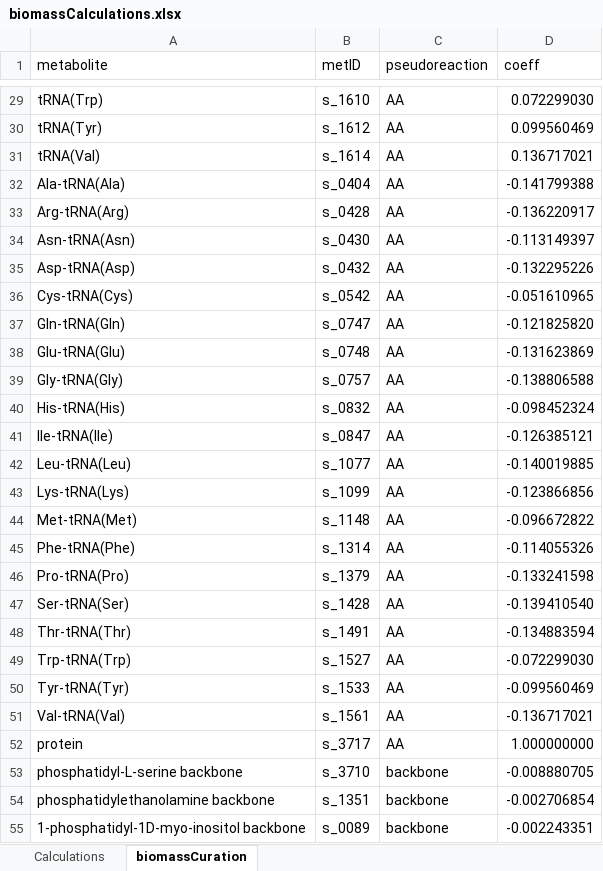
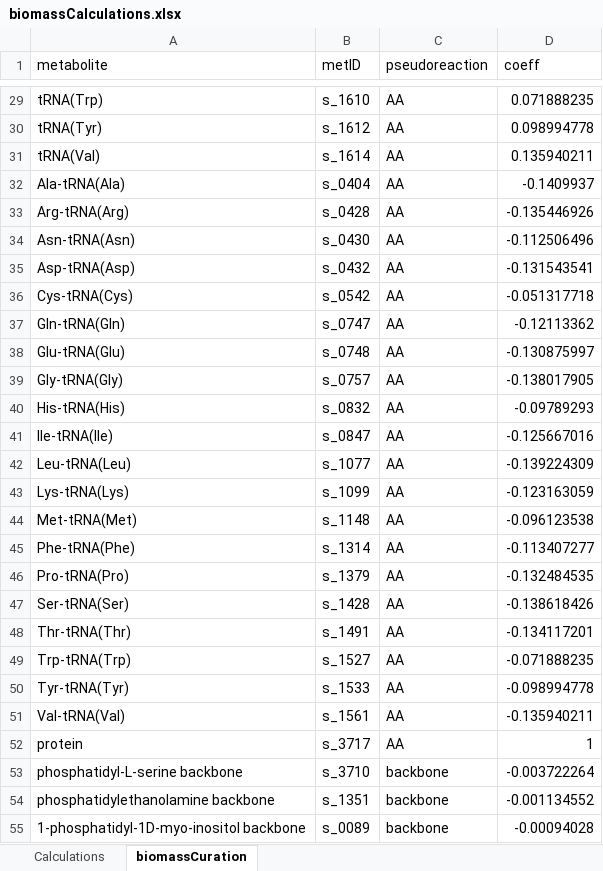
Before and after one commit to SysBioChalmers/papla-GEM, an Excel workbook: data/biomass/biomassCalculations.xlsx, sheet biomassCuration, drawn as a sheet; only a part is shown, gaps mark what is left out; values as stored, in another font and other column widths than the file's, no borders; the diff covers the shown part only; the diff names each change by its address in the sheet, - before the commit and + after, or states it on an @@ line.

Commit message:
feat: recalculate NGAM and biomass composition

```diff
--- a/data/biomass/biomassCalculations.xlsx (sheet biomassCuration)
+++ b/data/biomass/biomassCalculations.xlsx (sheet biomassCuration)
-D29 (coeff): 0.072299030
+D29 (coeff): 0.071888235
-D30 (coeff): 0.099560469
+D30 (coeff): 0.098994778
-D31 (coeff): 0.136717021
+D31 (coeff): 0.135940211
-D32 (coeff): -0.141799388
+D32 (coeff): -0.1409937
-D33 (coeff): -0.136220917
+D33 (coeff): -0.135446926
-D34 (coeff): -0.113149397
+D34 (coeff): -0.112506496
-D35 (coeff): -0.132295226
+D35 (coeff): -0.131543541
-D36 (coeff): -0.051610965
+D36 (coeff): -0.051317718
-D37 (coeff): -0.121825820
+D37 (coeff): -0.12113362
-D38 (coeff): -0.131623869
+D38 (coeff): -0.130875997
-D39 (coeff): -0.138806588
+D39 (coeff): -0.138017905
-D40 (coeff): -0.098452324
+D40 (coeff): -0.09789293
-D41 (coeff): -0.126385121
+D41 (coeff): -0.125667016
-D42 (coeff): -0.140019885
+D42 (coeff): -0.139224309
-D43 (coeff): -0.123866856
+D43 (coeff): -0.123163059
-D44 (coeff): -0.096672822
+D44 (coeff): -0.096123538
-D45 (coeff): -0.114055326
+D45 (coeff): -0.113407277
-D46 (coeff): -0.133241598
+D46 (coeff): -0.132484535
-D47 (coeff): -0.139410540
+D47 (coeff): -0.138618426
-D48 (coeff): -0.134883594
+D48 (coeff): -0.134117201
-D49 (coeff): -0.072299030
+D49 (coeff): -0.071888235
-D50 (coeff): -0.099560469
+D50 (coeff): -0.098994778
-D51 (coeff): -0.136717021
+D51 (coeff): -0.135940211
-D52 (coeff): 1.000000000
+D52 (coeff): 1
-D53 (coeff): -0.008880705
+D53 (coeff): -0.003722264
-D54 (coeff): -0.002706854
+D54 (coeff): -0.001134552
-D55 (coeff): -0.002243351
+D55 (coeff): -0.00094028
```
Also changed, not shown: 47 edited cells elsewhere in this sheet, sheet Calculations, formulas that keep their value, 3 other files.
